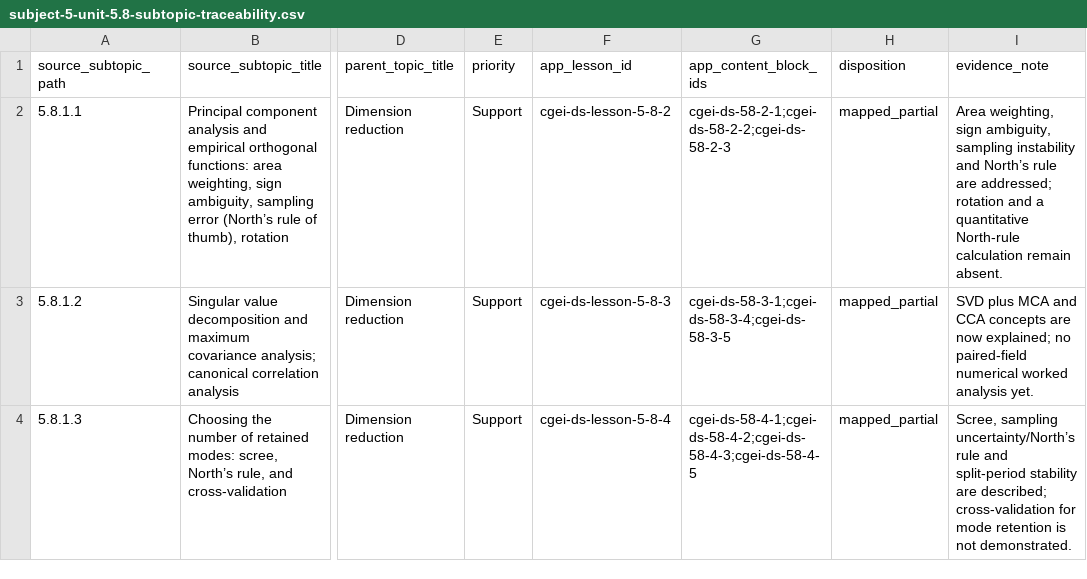
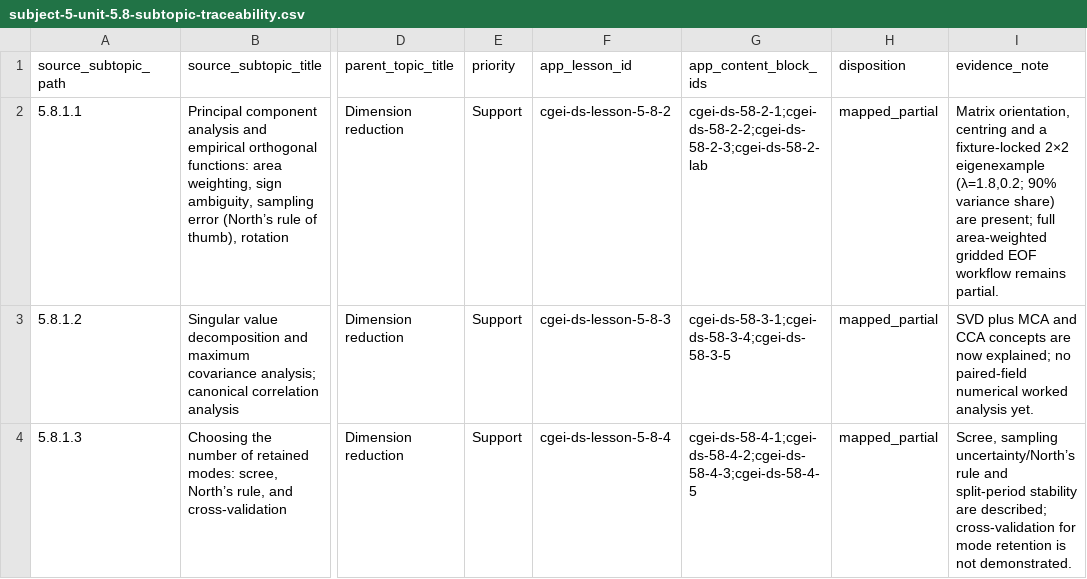
Before and after one commit to musab-shahid/my-study, a CSV file: docs/cgei/subject-5-unit-5.8-subtopic-traceability.csv, drawn as a sheet; only a part is shown, gaps mark what is left out; the diff names each change by its address in the sheet, - before the commit and + after, or states it on an @@ line.

```diff
--- a/docs/cgei/subject-5-unit-5.8-subtopic-traceability.csv
+++ b/docs/cgei/subject-5-unit-5.8-subtopic-traceability.csv
-G2 (app_content_block_ids): cgei-ds-58-2-1;cgei-ds-58-2-2;cgei-ds-58-2-3
+G2 (app_content_block_ids): cgei-ds-58-2-1;cgei-ds-58-2-2;cgei-ds-58-2-3;cgei-ds-58-2-lab
-I2 (evidence_note): Area weighting, sign ambiguity, sampling instability and North’s rule are addressed; rotation and a quantitative North-rule calculation remain absent.
+I2 (evidence_note): Matrix orientation, centring and a fixture-locked 2×2 eigenexample (λ=1.8,0.2; 90% variance share) are present; full area-weighted gridded EOF workflow remains partial.
```
Also changed, not shown: docs/cgei/subject-5-unit-5.7-subtopic-traceability.csv, 8 other files.
